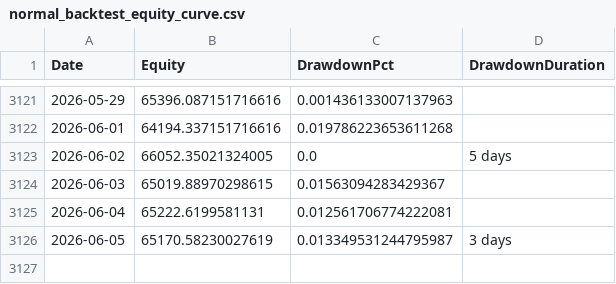
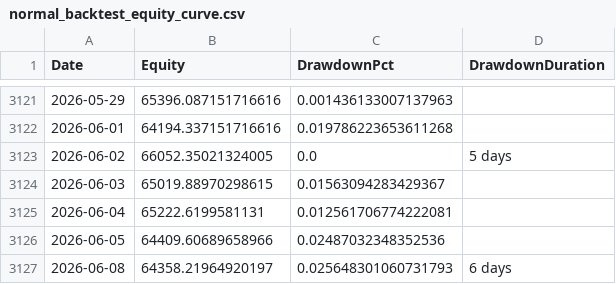
Before and after one commit to tbs7a2013areeb/Backtest-and-Forward-test-of-a-trading-stragy, a CSV file: output/normal_backtest_equity_curve.csv, drawn as a sheet; only a part is shown, gaps mark what is left out.

Commit message:
Update generated output results

```diff
--- a/output/normal_backtest_equity_curve.csv
+++ b/output/normal_backtest_equity_curve.csv
@@ -3125,2 +3125,3 @@ Date,Equity,DrawdownPct,DrawdownDuration
 2026-06-04,65222.6199581131,0.012561706774222081,
-2026-06-05,65170.58230027619,0.013349531244795987,3 days
+2026-06-05,64409.60689658966,0.02487032348352536,
+2026-06-08,64358.21964920197,0.025648301060731793,6 days
```
Also changed, not shown: output/normal_backtest_metrics.csv, output/normal_backtest_trades.csv, 6 other files.
